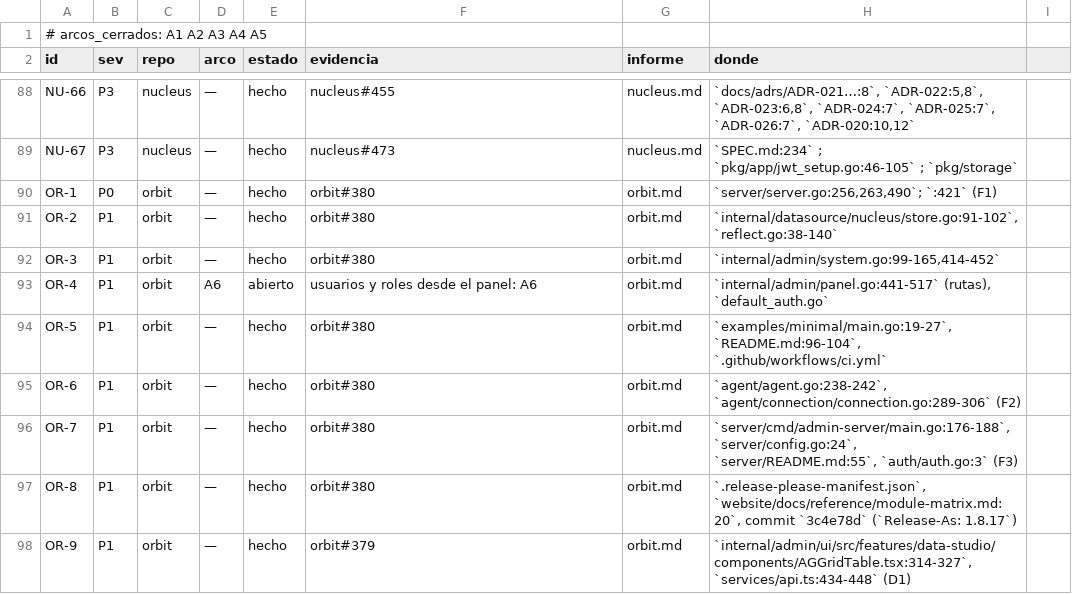
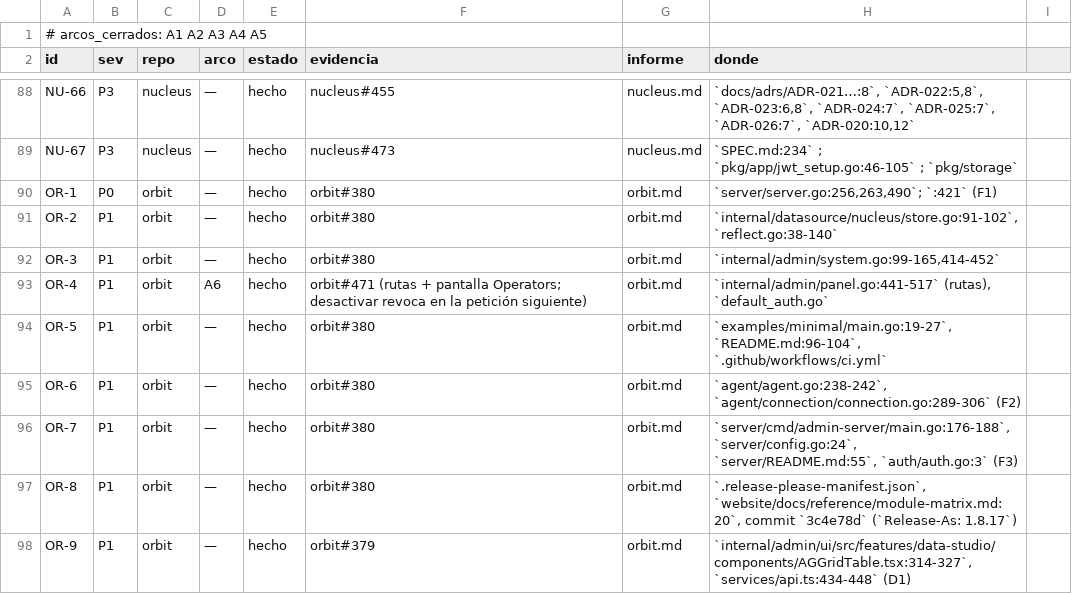
Before and after one commit to jcsvwinston/quantum, a CSV file: docs/auditoria/madurez-2026-09-03/registro.csv, drawn as a sheet; only a part is shown, gaps mark what is left out.

```diff
--- a/docs/auditoria/madurez-2026-09-03/registro.csv
+++ b/docs/auditoria/madurez-2026-09-03/registro.csv
@@ -92,3 +92,3 @@ OR-2,P1,orbit,—,hecho,orbit#380,orbit.md,"`internal/datasource/nucleus/store.g
 OR-3,P1,orbit,—,hecho,orbit#380,orbit.md,"`internal/admin/system.go:99-165,414-452`"
-OR-4,P1,orbit,A6,abierto,usuarios y roles desde el panel: A6,orbit.md,"`internal/admin/panel.go:441-517` (rutas), `default_auth.go`"
+OR-4,P1,orbit,A6,hecho,orbit#471 (rutas + pantalla Operators; desactivar revoca en la petición siguiente),orbit.md,"`internal/admin/panel.go:441-517` (rutas), `default_auth.go`"
 OR-5,P1,orbit,—,hecho,orbit#380,orbit.md,"`examples/minimal/main.go:19-27`, `README.md:96-104`, `.github/workflows/ci.yml`"
```
Also changed, not shown: 4 other files.
